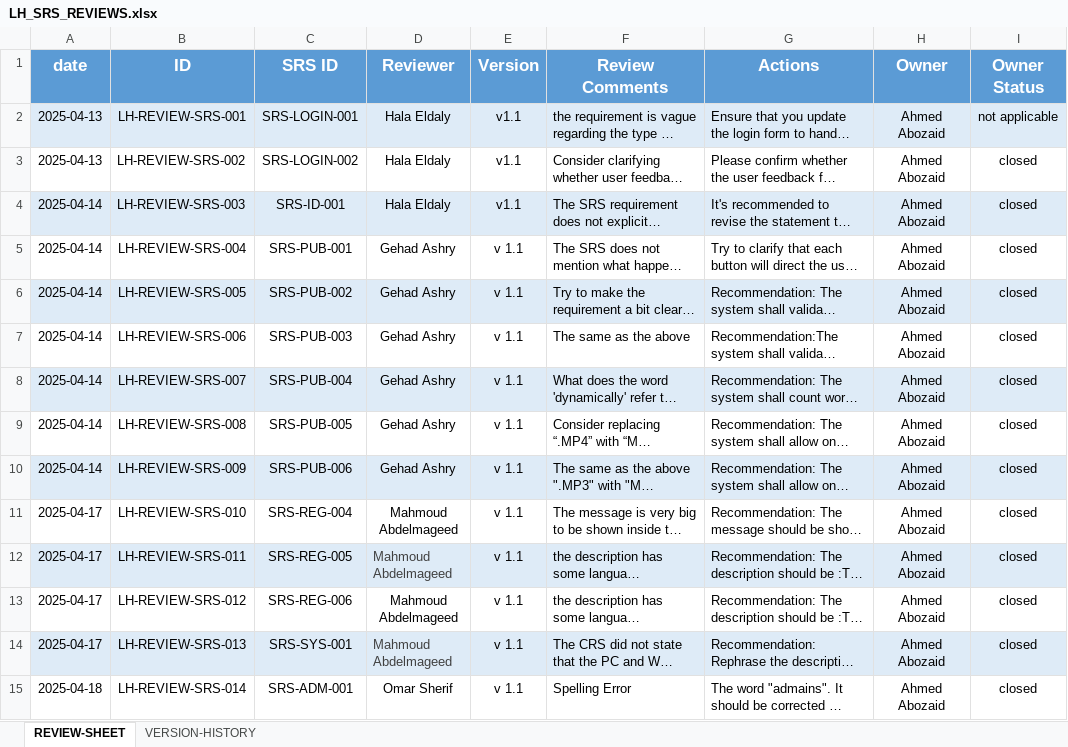
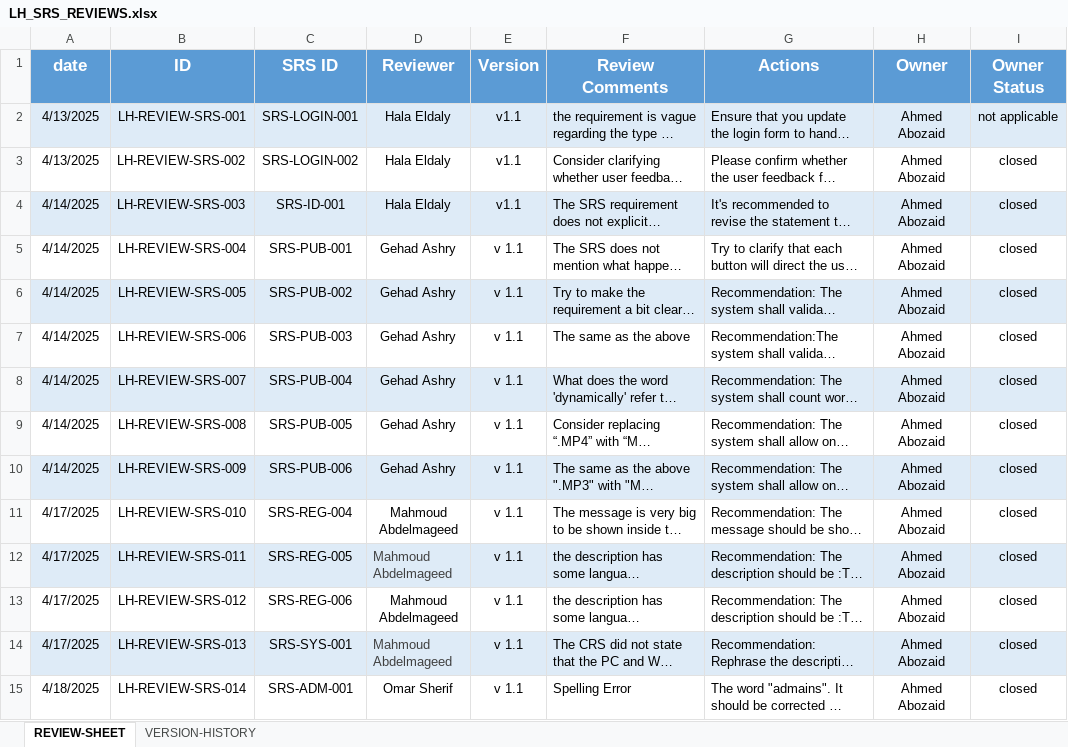
Before and after one commit to EmanAbusalim/Group-3-Learning-hub, an Excel workbook: LH_REVIEWS/LH_SRS_REVIEWS.xlsx, sheet REVIEW-SHEET, drawn as a sheet; only a part is shown; long unchanged cells end in …; values as stored, in another font and other column widths than the file's, no borders; the diff covers the shown part only; the diff names each change by its address in the sheet, - before the commit and + after, or states it on an @@ line.

Commit message:
v2.9 closed owner reviews

```diff
--- a/LH_REVIEWS/LH_SRS_REVIEWS.xlsx (sheet REVIEW-SHEET)
+++ b/LH_REVIEWS/LH_SRS_REVIEWS.xlsx (sheet REVIEW-SHEET)
-A2:A3 (date): 2025-04-13
+A2:A3 (date): 4/13/2025
-A4:A10 (date): 2025-04-14
+A4:A10 (date): 4/14/2025
-A11:A14 (date): 2025-04-17
+A11:A14 (date): 4/17/2025
-A15 (date): 2025-04-18
+A15 (date): 4/18/2025
```
Also changed, not shown: 26 edited cells and cell formats elsewhere in this sheet, sheet VERSION-HISTORY.
